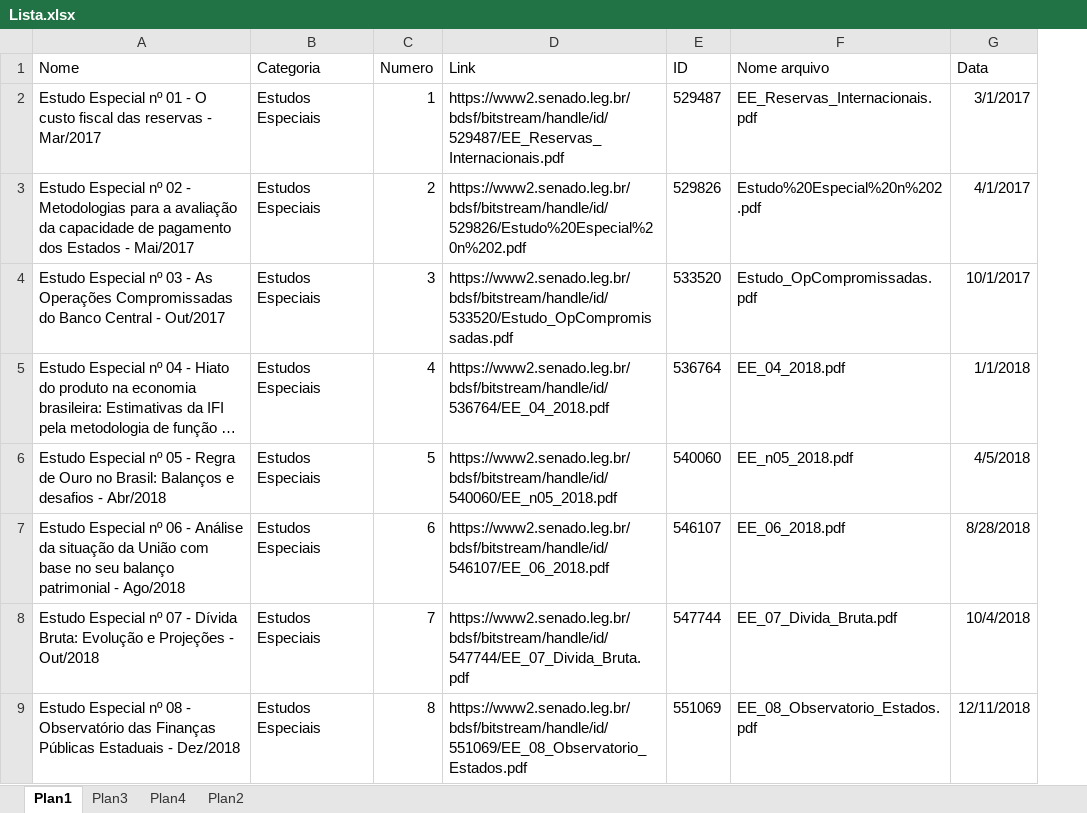
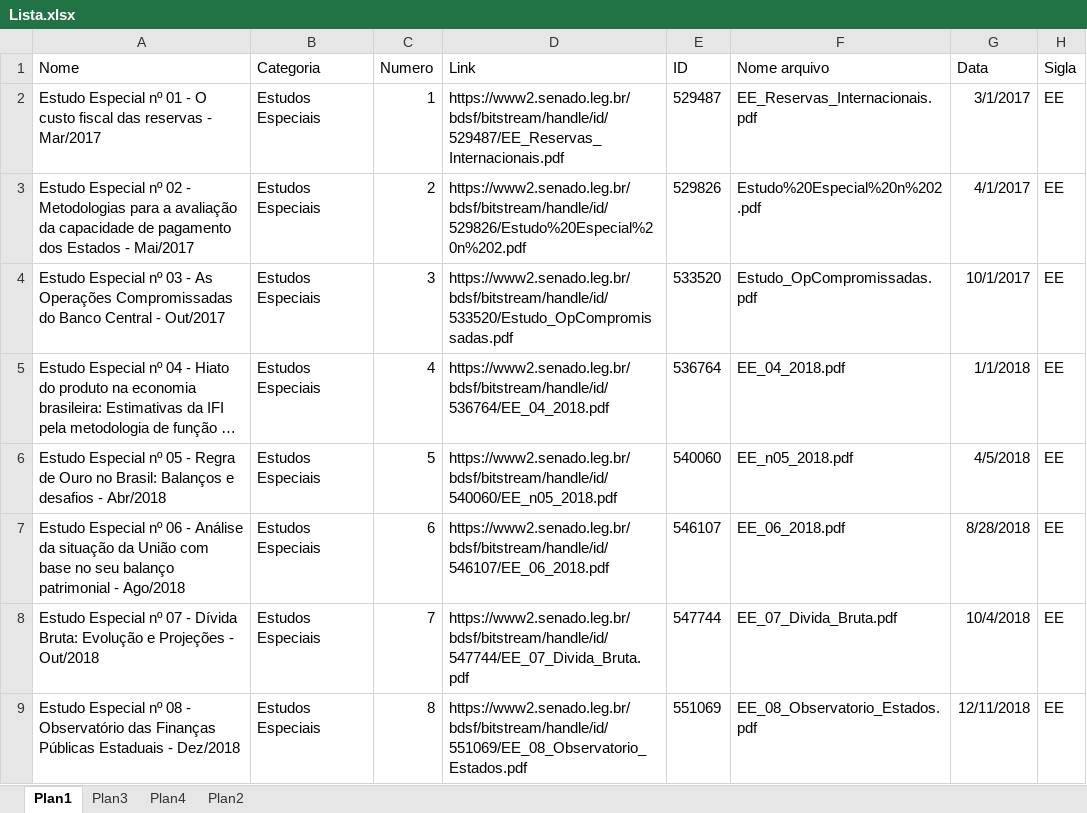
Before and after one commit to pho-souza/IFI_statistics, an Excel workbook: Lista.xlsx, sheet Plan1, drawn as a sheet; only a part is shown; long unchanged cells end in …; values as stored, in another font and other column widths than the file's, no borders; conditional formats and table styles not drawn; the diff names each change by its address in the sheet, - before the commit and + after, or states it on an @@ line.

Commit message:
Add files via upload

```diff
--- a/Lista.xlsx (sheet Plan1)
+++ b/Lista.xlsx (sheet Plan1)
+column H (Sigla), rows 2-9: all EE
```
